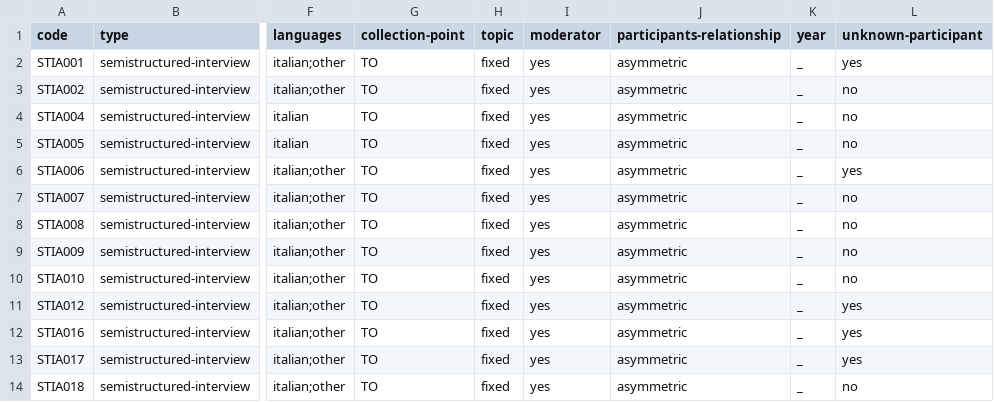
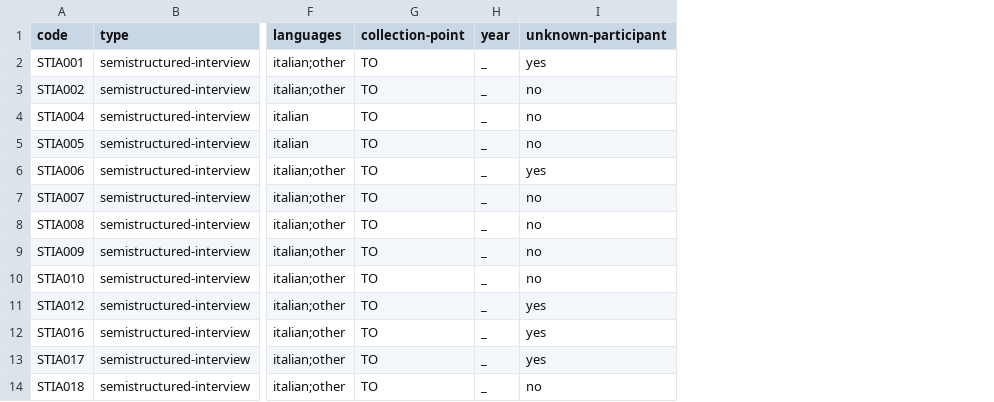
Before and after one commit to KIParla/Stra-ParlaTO, a TSV file: metadata/conversations.tsv, drawn as a sheet; only a part is shown, gaps mark what is left out; the diff names each change by its address in the sheet, - before the commit and + after, or states it on an @@ line.

```diff
--- a/metadata/conversations.tsv
+++ b/metadata/conversations.tsv
-column H (topic), rows 2-14: all fixed
-column I (moderator), rows 2-14: all yes
-column J (participants-relationship), rows 2-14: all asymmetric
```
Also changed, not shown: 1 other file.
